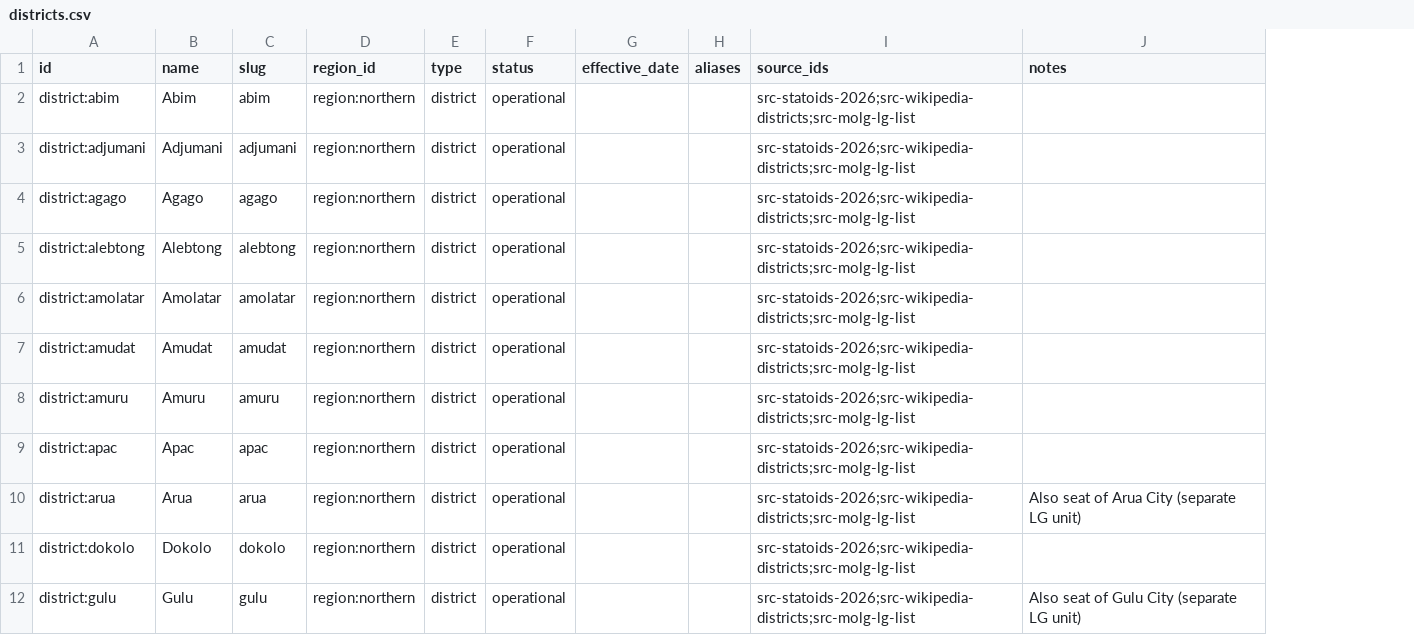
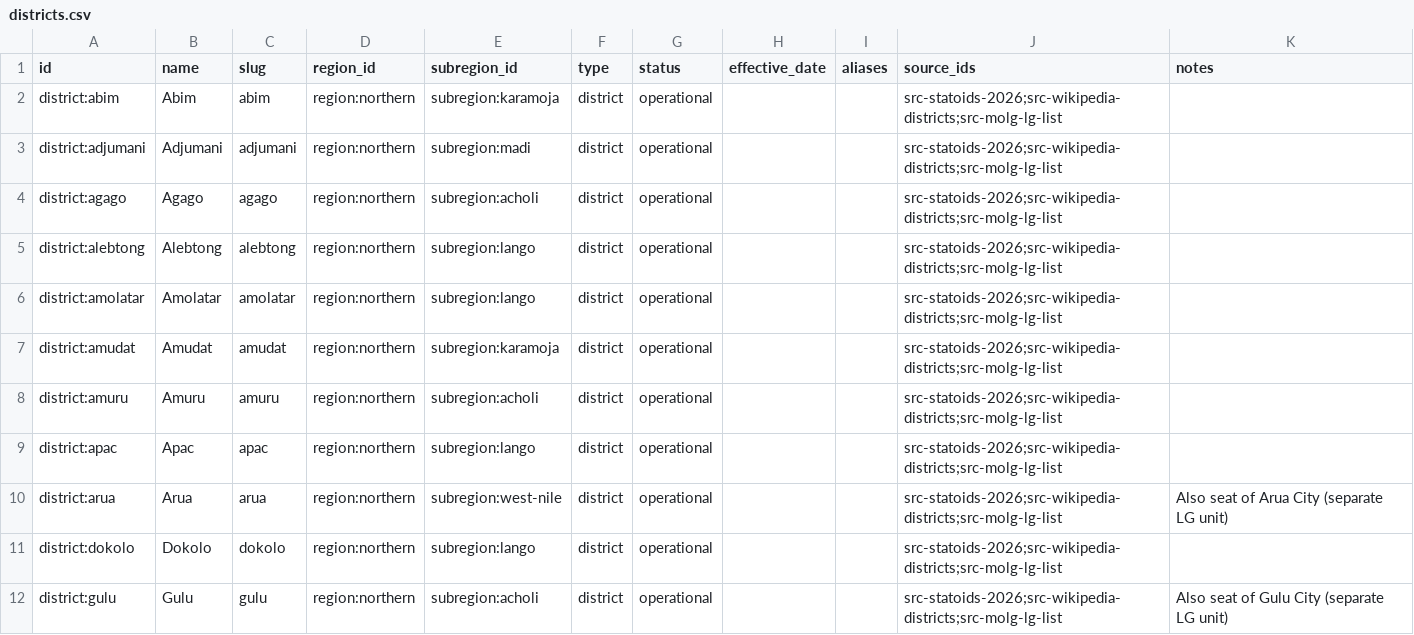
Before and after one commit to kakandemanwell/uganda, a CSV file: data/districts.csv, drawn as a sheet; only a part is shown; the diff names each change by its address in the sheet, - before the commit and + after, or states it on an @@ line.

Commit message:
Add cultural/traditional sub-regions, parallel to the 4 administrative regions
Uganda's 4 administrative regions group districts by government convenience,
not shared history or culture (Busoga/Bukedi/Bugisu/Sebei/Teso are all
"Eastern" despite being distinct peoples). Adds subregion_id — UBOS's own
17-way census taxonomy (Acholi, Ankole, Buganda, Bugisu, Bukedi, Bunyoro,
Busoga, Kampala, Karamoja, Kigezi, Lango, Madi, Rwenzori, Sebei, Teso, Tooro,
West Nile) — to every district/city and everything beneath them, plus a
uganda.subregions() export, an /api/subregions route, and a subregionId
filter on /api/districts.

Mapped all 136 districts by cross-checking Wikipedia sub-region articles
against citypopulation.de's independent breakdown; see docs/DATA_QUALITY.md
for the sourcing caveat (UBOS's own site returned TLS errors on every direct
fetch, so the UBOS attribution rests on corroborated secondary sources).

```diff
--- a/data/districts.csv
+++ b/data/districts.csv
+column E (subregion_id), rows 2-12: subregion:karamoja | subregion:madi | subregion:acholi | subregion:lango | subregion:lango | subregion:karamoja | subregion:acholi | subregion:lango | subregion:west-nile | subregion:lango | subregion:acholi
```
Also changed, not shown: data/cities.csv, 27 other files.
